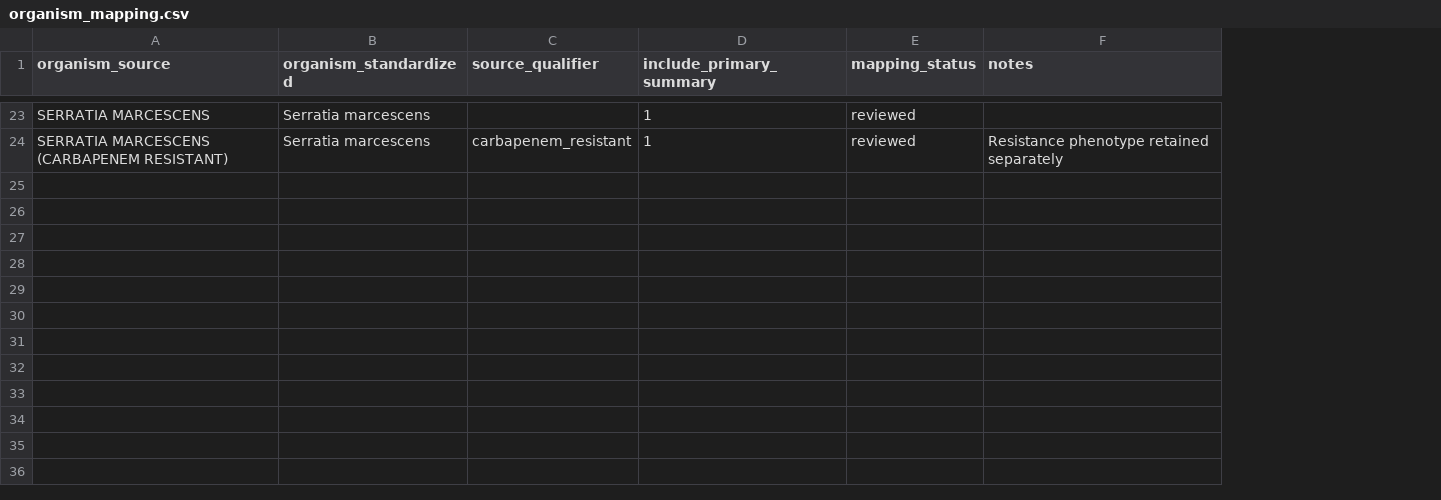
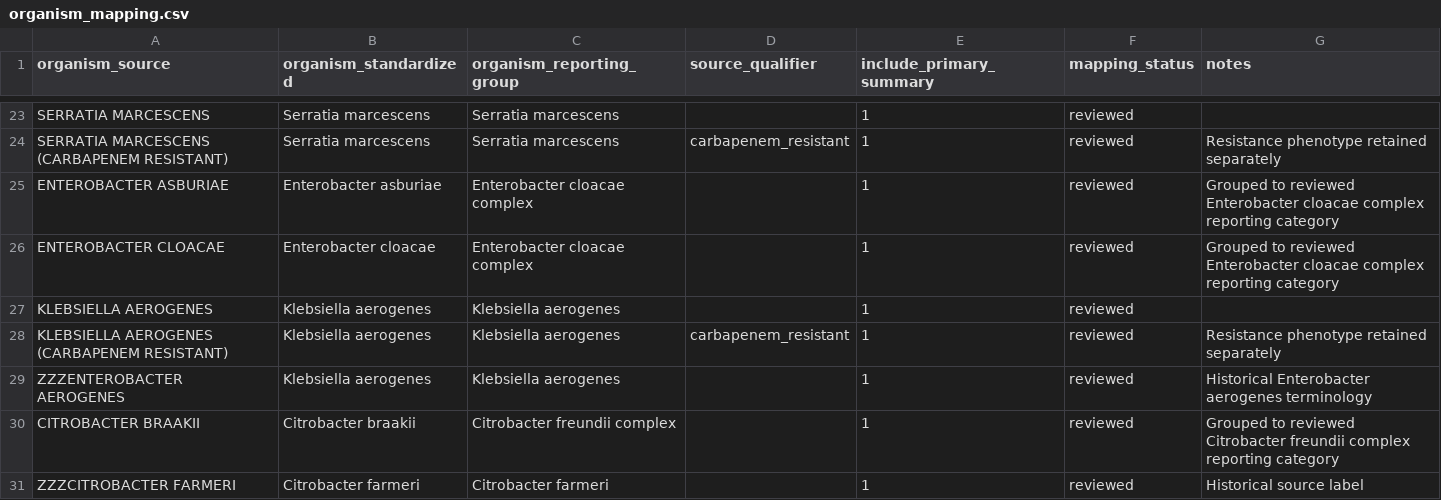
Before and after one commit to clarkbrendenj/ELT-Microbiology, a CSV file: dbt/seeds/organism_mapping.csv, drawn as a sheet; only a part is shown, gaps mark what is left out; the diff covers the shown part only; the diff names each change by its address in the sheet, - before the commit and + after, or states it on an @@ line.

```diff
--- a/dbt/seeds/organism_mapping.csv
+++ b/dbt/seeds/organism_mapping.csv
+column C (organism_reporting_group), rows 23-24: Serratia marcescens | Serratia marcescens
+row 25: ENTEROBACTER ASBURIAE | Enterobacter asburiae | Enterobacter cloacae complex |  | 1 | reviewed | Grouped to reviewed Enterobacter cloacae complex reporting category
+row 26: ENTEROBACTER CLOACAE | Enterobacter cloacae | Enterobacter cloacae complex |  | 1 | reviewed | Grouped to reviewed Enterobacter cloacae complex reporting category
+row 27: KLEBSIELLA AEROGENES | Klebsiella aerogenes | Klebsiella aerogenes |  | 1 | reviewed
+row 28: KLEBSIELLA AEROGENES (CARBAPENEM RESISTANT) | Klebsiella aerogenes | Klebsiella aerogenes | carbapenem_resistant | 1 | reviewed | Resistance phenotype retained separately
+row 29: ZZZENTEROBACTER AEROGENES | Klebsiella aerogenes | Klebsiella aerogenes |  | 1 | reviewed | Historical Enterobacter aerogenes terminology
+row 30: CITROBACTER BRAAKII | Citrobacter braakii | Citrobacter freundii complex |  | 1 | reviewed | Grouped to reviewed Citrobacter freundii complex reporting category
+row 31: ZZZCITROBACTER FARMERI | Citrobacter farmeri | Citrobacter farmeri |  | 1 | reviewed | Historical source label
```
Also changed, not shown: 6 added rows elsewhere in this file, dbt/seeds/reportable_organism_antibiotic_pairs.csv, 23 other files.
